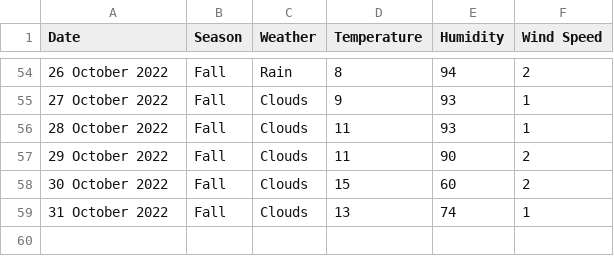
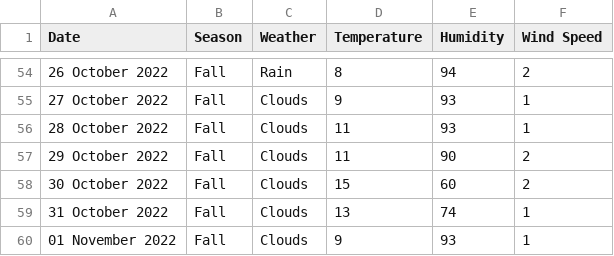
Before and after one commit to xmzboy/Async-Weather-API, a CSV file: data/české_budějovice_data.csv, drawn as a sheet; only a part is shown, gaps mark what is left out.

Commit message:
Update české_budějovice_data.csv

```diff
--- a/data/české_budějovice_data.csv
+++ b/data/české_budějovice_data.csv
@@ -59 +59,2 @@ Date;Season;Weather;Temperature;Humidity;Wind Speed
 31 October 2022;Fall;Clouds;13;74;1
+01 November 2022;Fall;Clouds;9;93;1
```
